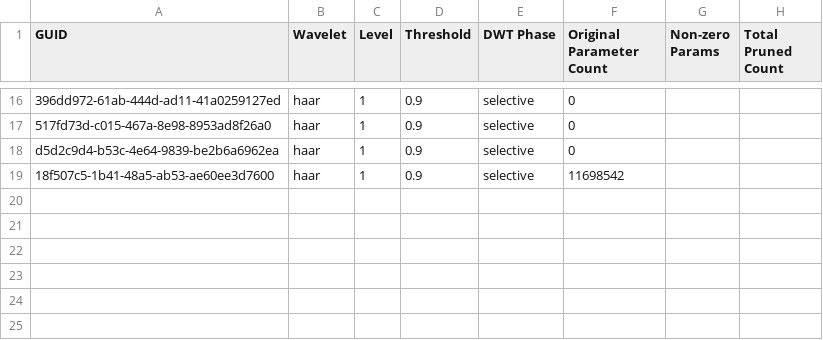
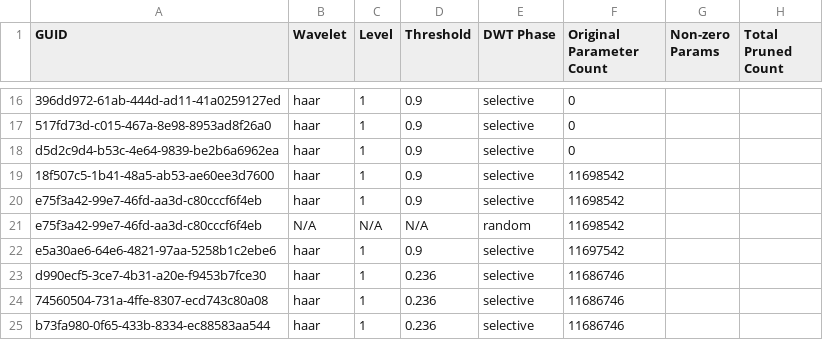
Before and after one commit to iAmGiG/WaveletTransforms, a CSV file: Phase3ResNet/experiment_log.csv, drawn as a sheet; only a part is shown, gaps mark what is left out.

```diff
--- a/Phase3ResNet/experiment_log.csv
+++ b/Phase3ResNet/experiment_log.csv
@@ -19 +19,7 @@ d5d2c9d4-b53c-4e64-9839-be2b6a6962ea,haar,1,0.9,selective,0
 18f507c5-1b41-48a5-ab53-ae60ee3d7600,haar,1,0.9,selective,11698542
+e75f3a42-99e7-46fd-aa3d-c80cccf6f4eb,haar,1,0.9,selective,11698542
+e75f3a42-99e7-46fd-aa3d-c80cccf6f4eb,N/A,N/A,N/A,random,11698542
+e5a30ae6-64e6-4821-97aa-5258b1c2ebe6,haar,1,0.9,selective,11697542
+d990ecf5-3ce7-4b31-a20e-f9453b7fce30,haar,1,0.236,selective,11686746
+74560504-731a-4ffe-8307-ecd743c80a08,haar,1,0.236,selective,11686746
+b73fa980-0f65-433b-8334-ec88583aa544,haar,1,0.236,selective,11686746
```
Also changed, not shown: 3 other files.
